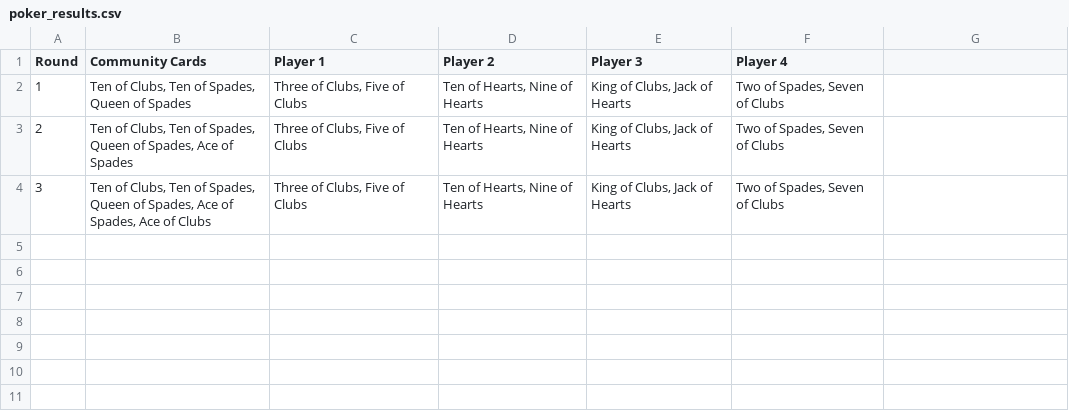
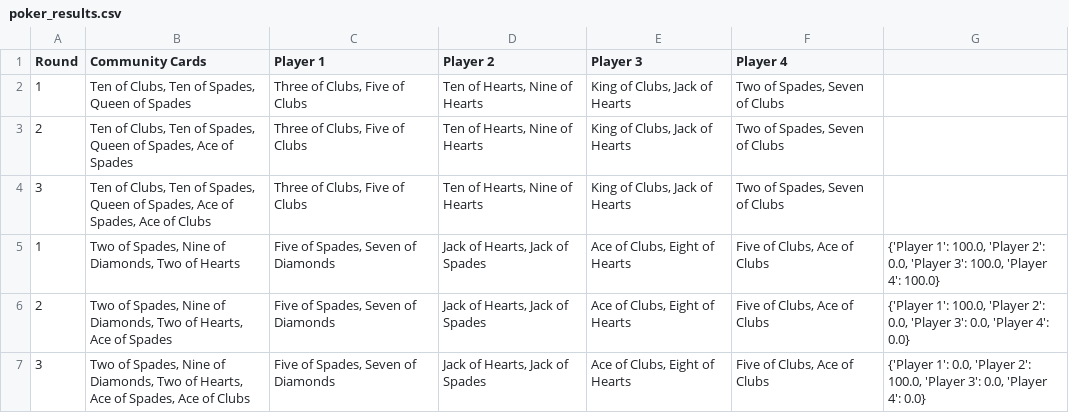
Before and after one commit to mynamescheff/fani, a CSV file: poker/poker_results.csv, drawn as a sheet; the diff names each change by its address in the sheet, - before the commit and + after, or states it on an @@ line.

```diff
--- a/poker/poker_results.csv
+++ b/poker/poker_results.csv
+row 5: 1 | Two of Spades, Nine of Diamonds, Two of Hearts | Five of Spades, Seven of Diamonds | Jack of Hearts, Jack of Spades | Ace of Clubs, Eight of Hearts | Five of Clubs, Ace of Clubs | {'Player 1': 100.0, 'Player 2': 0.0, 'Player 3': 100.0, 'Player 4': 100.0}
+row 6: 2 | Two of Spades, Nine of Diamonds, Two of Hearts, Ace of Spades | Five of Spades, Seven of Diamonds | Jack of Hearts, Jack of Spades | Ace of Clubs, Eight of Hearts | Five of Clubs, Ace of Clubs | {'Player 1': 100.0, 'Player 2': 0.0, 'Player 3': 0.0, 'Player 4': 0.0}
+row 7: 3 | Two of Spades, Nine of Diamonds, Two of Hearts, Ace of Spades, Ace of Clubs | Five of Spades, Seven of Diamonds | Jack of Hearts, Jack of Spades | Ace of Clubs, Eight of Hearts | Five of Clubs, Ace of Clubs | {'Player 1': 0.0, 'Player 2': 100.0, 'Player 3': 0.0, 'Player 4': 0.0}
```
Also changed, not shown: 1 other file.
